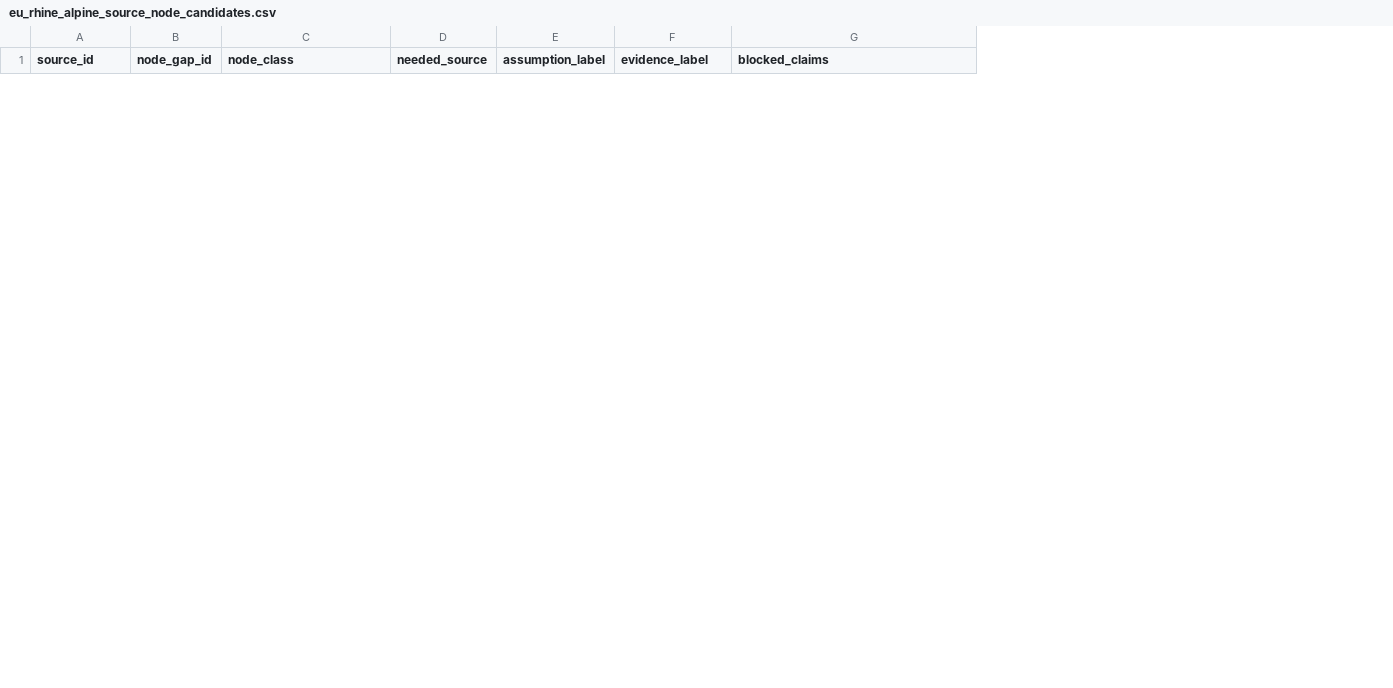
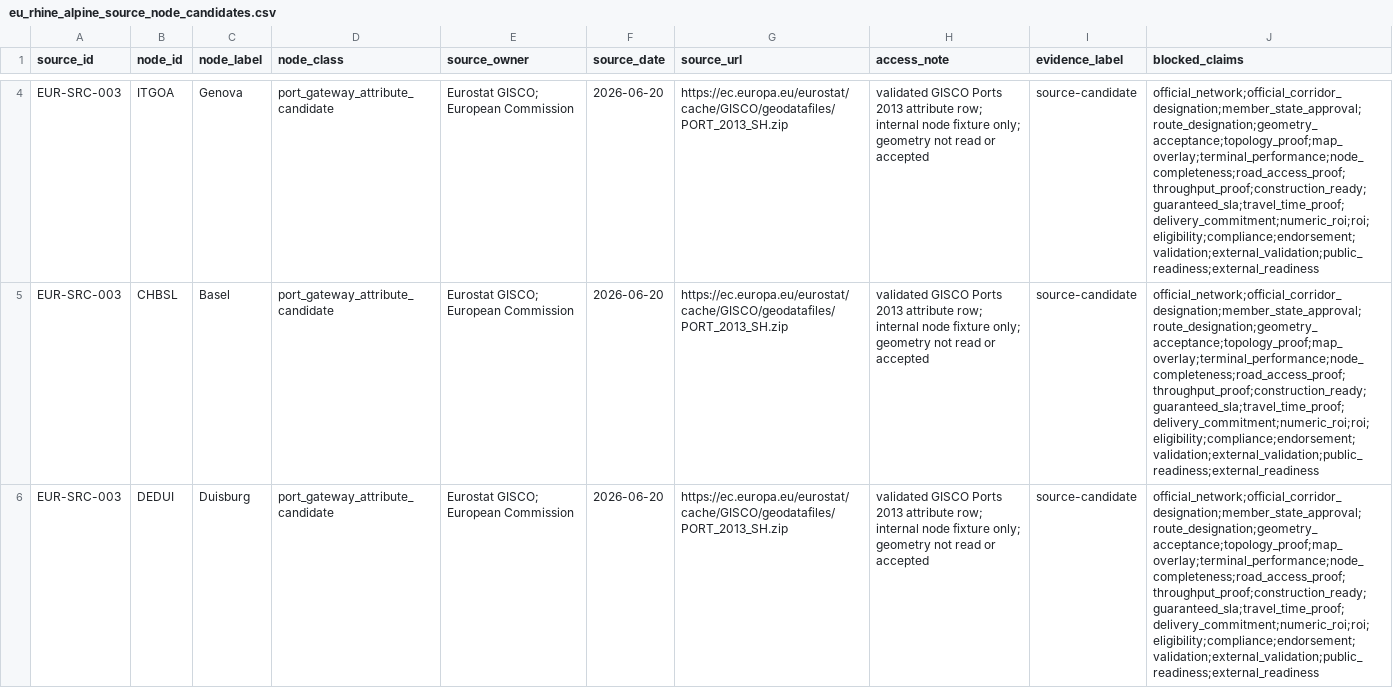
Before and after one commit to giodl73-repo/ROUTE, a CSV file: data/eu_rhine_alpine_source_node_candidates.csv, drawn as a sheet; only a part is shown, gaps mark what is left out; removed rows and columns are numbered as before the commit, all else as after; the diff covers the shown part only; the diff names each change by its address in the sheet, - before the commit and + after, or states it on an @@ line.

```diff
--- a/data/eu_rhine_alpine_source_node_candidates.csv
+++ b/data/eu_rhine_alpine_source_node_candidates.csv
-column B (node_gap_id), empty
+column B (node_id), empty
+column C (node_label), empty
-column D (needed_source), empty
-column E (assumption_label), empty
+column E (source_owner), empty
+column F (source_date), empty
+column G (source_url), empty
+column H (access_note), empty
+row 4: EUR-SRC-003 | ITGOA | Genova | port_gateway_attribute_candidate | Eurostat GISCO; European Commission | 2026-06-20 | https://ec.europa.eu/eurostat/cache/GISCO/geodatafiles/PORT_2013_SH.zip | validated GISCO Ports 2013 attribute row; internal node fixture only; geometry not read or accepted | source-candidate | official_network;official_corridor_designation;member_state_approval;route_designation;geometry_acceptance;topology_proof;map_overlay;terminal_performance;node_completeness;road_access_proof;throughput_proof;construction_ready;guaranteed_sla;travel_time_proof;delivery_commitment;numeric_roi;roi;eligibility;compliance;endorsement;validation;external_validation;public_readiness;external_readiness
+row 5: EUR-SRC-003 | CHBSL | Basel | port_gateway_attribute_candidate | Eurostat GISCO; European Commission | 2026-06-20 | https://ec.europa.eu/eurostat/cache/GISCO/geodatafiles/PORT_2013_SH.zip | validated GISCO Ports 2013 attribute row; internal node fixture only; geometry not read or accepted | source-candidate | official_network;official_corridor_designation;member_state_approval;route_designation;geometry_acceptance;topology_proof;map_overlay;terminal_performance;node_completeness;road_access_proof;throughput_proof;construction_ready;guaranteed_sla;travel_time_proof;delivery_commitment;numeric_roi;roi;eligibility;compliance;endorsement;validation;external_validation;public_readiness;external_readiness
+row 6: EUR-SRC-003 | DEDUI | Duisburg | port_gateway_attribute_candidate | Eurostat GISCO; European Commission | 2026-06-20 | https://ec.europa.eu/eurostat/cache/GISCO/geodatafiles/PORT_2013_SH.zip | validated GISCO Ports 2013 attribute row; internal node fixture only; geometry not read or accepted | source-candidate | official_network;official_corridor_designation;member_state_approval;route_designation;geometry_acceptance;topology_proof;map_overlay;terminal_performance;node_completeness;road_access_proof;throughput_proof;construction_ready;guaranteed_sla;travel_time_proof;delivery_commitment;numeric_roi;roi;eligibility;compliance;endorsement;validation;external_validation;public_readiness;external_readiness
```
Also changed, not shown: 2 added rows and 1 removed row elsewhere in this file, data/eu_rhine_alpine_adapter_evidence_labels.csv, data/eu_rhine_alpine_source_link_candidates.csv, 19 other files.
